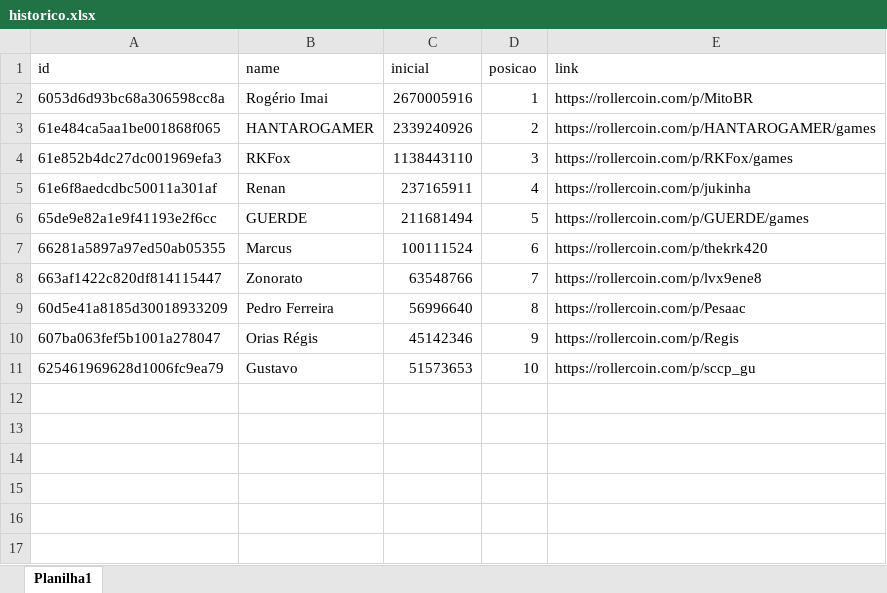
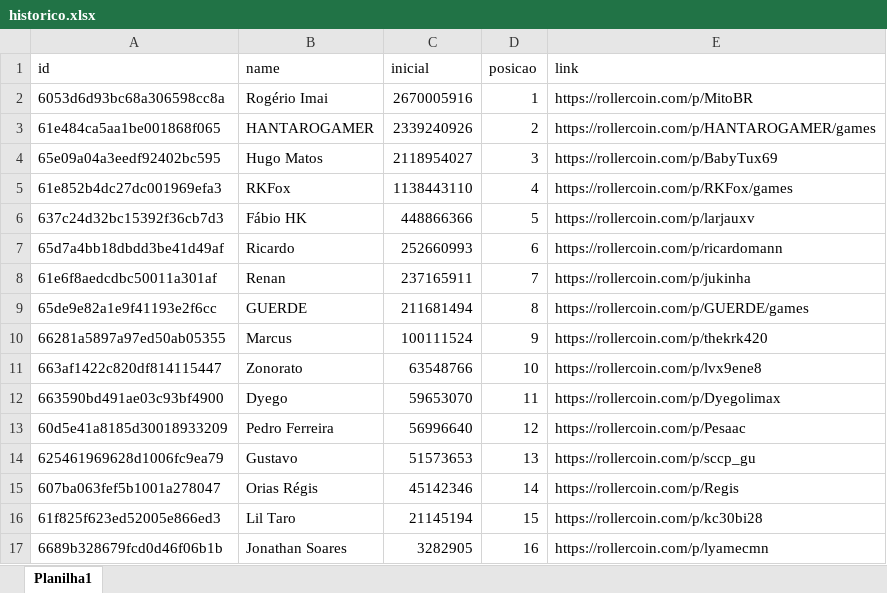
Before and after one commit to rk-fox/rk-fox.github.io, an Excel workbook: historico.xlsx, sheet Planilha1, drawn as a sheet; values as stored, in another font and other column widths than the file's, no borders; removed rows and columns are numbered as before the commit, all else as after; the diff names each change by its address in the sheet, - before the commit and + after, or states it on an @@ line.

Commit message:
Add files via upload

```diff
--- a/historico.xlsx (sheet Planilha1)
+++ b/historico.xlsx (sheet Planilha1)
+row 4: 65e09a04a3eedf92402bc595 | Hugo Matos | 2118954027 | 3 | https://rollercoin.com/p/BabyTux69
-D5 (posicao): 3
+D5 (posicao): 4
+row 6: 637c24d32bc15392f36cb7d3 | Fábio HK | 448866366 | 5 | https://rollercoin.com/p/larjauxv
+row 7: 65d7a4bb18dbdd3be41d49af | Ricardo | 252660993 | 6 | https://rollercoin.com/p/ricardomann
-D8 (posicao): 4
+D8 (posicao): 7
-D9 (posicao): 5
+D9 (posicao): 8
-D10 (posicao): 6
+D10 (posicao): 9
-D11 (posicao): 7
+D11 (posicao): 10
+row 12: 663590bd491ae03c93bf4900 | Dyego | 59653070 | 11 | https://rollercoin.com/p/Dyegolimax
-D13 (posicao): 8
+D13 (posicao): 12
-row 10: 607ba063fef5b1001a278047 | Orias Régis | 45142346 | 9 | https://rollercoin.com/p/Regis
-D14 (posicao): 10
+D14 (posicao): 13
+row 15: 607ba063fef5b1001a278047 | Orias Régis | 45142346 | 14 | https://rollercoin.com/p/Regis
+row 16: 61f825f623ed52005e866ed3 | Lil Taro | 21145194 | 15 | https://rollercoin.com/p/kc30bi28
+row 17: 6689b328679fcd0d46f06b1b | Jonathan Soares | 3282905 | 16 | https://rollercoin.com/p/lyamecmn
```
